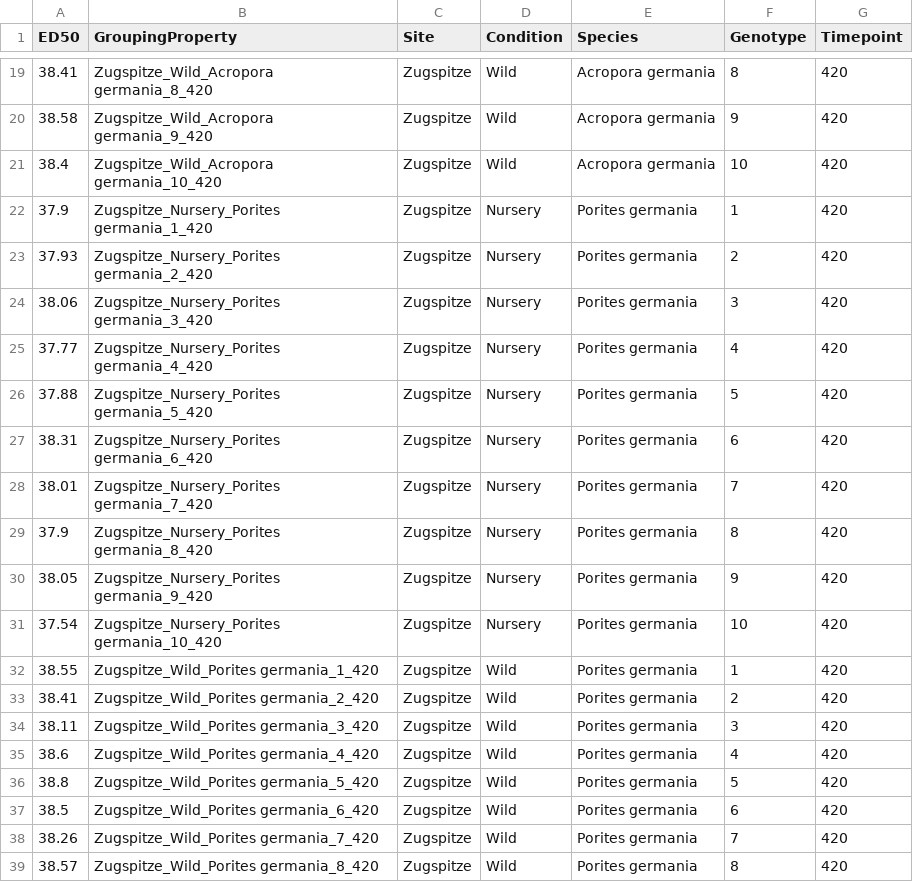
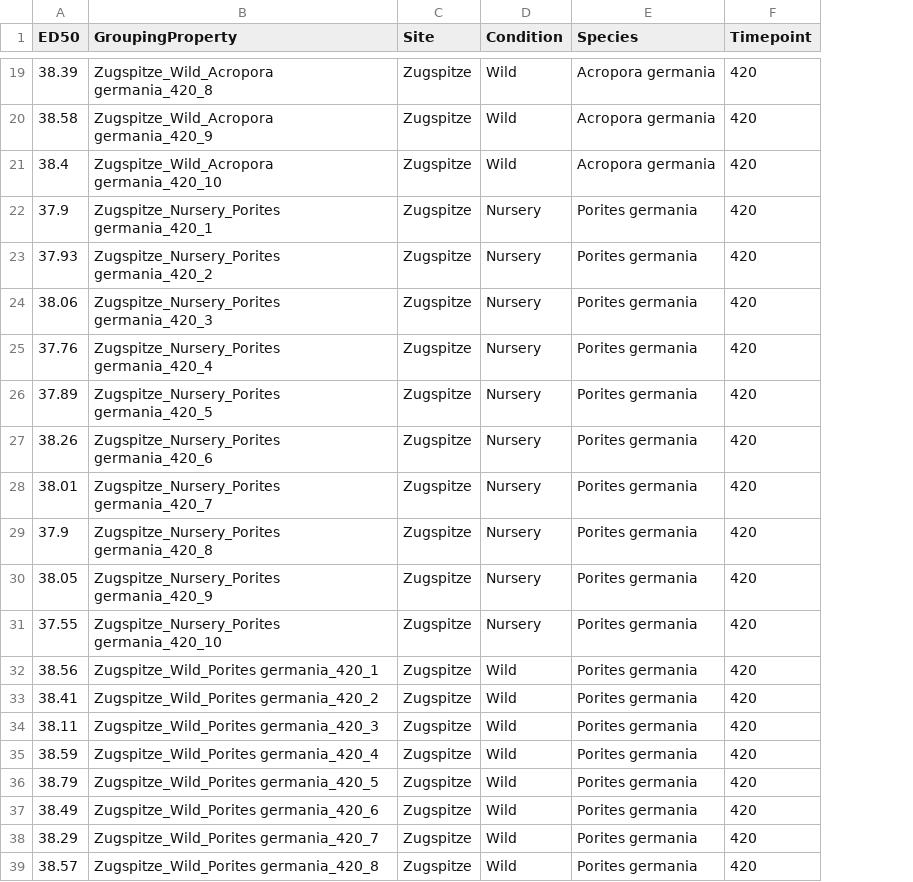
Before and after one commit to reefgenomics/CBASSED50, a CSV file: examples/outputs/demo_ED50df.csv, drawn as a sheet; only a part is shown, gaps mark what is left out; the diff covers the shown part only; the diff names each change by its address in the sheet, - before the commit and + after, or states it on an @@ line.

```diff
--- a/examples/outputs/demo_ED50df.csv
+++ b/examples/outputs/demo_ED50df.csv
-column F (Genotype), rows 19-39: 8 | 9 | 10 | 1 | 2 | 3 | 4 | 5 | 6 | 7 | 8 | 9 | 10 | 1 | 2 | 3 | 4 | 5 | 6 | 7 | 8
-A19 (ED50): 38.41
+A19 (ED50): 38.39
-B19 (GroupingProperty): Zugspitze_Wild_Acropora germania_8_420
+B19 (GroupingProperty): Zugspitze_Wild_Acropora germania_420_8
-B20 (GroupingProperty): Zugspitze_Wild_Acropora germania_9_420
+B20 (GroupingProperty): Zugspitze_Wild_Acropora germania_420_9
-B21 (GroupingProperty): Zugspitze_Wild_Acropora germania_10_420
+B21 (GroupingProperty): Zugspitze_Wild_Acropora germania_420_10
-B22 (GroupingProperty): Zugspitze_Nursery_Porites germania_1_420
+B22 (GroupingProperty): Zugspitze_Nursery_Porites germania_420_1
-B23 (GroupingProperty): Zugspitze_Nursery_Porites germania_2_420
+B23 (GroupingProperty): Zugspitze_Nursery_Porites germania_420_2
-B24 (GroupingProperty): Zugspitze_Nursery_Porites germania_3_420
+B24 (GroupingProperty): Zugspitze_Nursery_Porites germania_420_3
-A25 (ED50): 37.77
+A25 (ED50): 37.76
-B25 (GroupingProperty): Zugspitze_Nursery_Porites germania_4_420
+B25 (GroupingProperty): Zugspitze_Nursery_Porites germania_420_4
-A26 (ED50): 37.88
+A26 (ED50): 37.89
-B26 (GroupingProperty): Zugspitze_Nursery_Porites germania_5_420
+B26 (GroupingProperty): Zugspitze_Nursery_Porites germania_420_5
-A27 (ED50): 38.31
+A27 (ED50): 38.26
-B27 (GroupingProperty): Zugspitze_Nursery_Porites germania_6_420
+B27 (GroupingProperty): Zugspitze_Nursery_Porites germania_420_6
-B28 (GroupingProperty): Zugspitze_Nursery_Porites germania_7_420
+B28 (GroupingProperty): Zugspitze_Nursery_Porites germania_420_7
-B29 (GroupingProperty): Zugspitze_Nursery_Porites germania_8_420
+B29 (GroupingProperty): Zugspitze_Nursery_Porites germania_420_8
-B30 (GroupingProperty): Zugspitze_Nursery_Porites germania_9_420
+B30 (GroupingProperty): Zugspitze_Nursery_Porites germania_420_9
-A31 (ED50): 37.54
+A31 (ED50): 37.55
-B31 (GroupingProperty): Zugspitze_Nursery_Porites germania_10_420
+B31 (GroupingProperty): Zugspitze_Nursery_Porites germania_420_10
-A32 (ED50): 38.55
+A32 (ED50): 38.56
-B32 (GroupingProperty): Zugspitze_Wild_Porites germania_1_420
+B32 (GroupingProperty): Zugspitze_Wild_Porites germania_420_1
-B33 (GroupingProperty): Zugspitze_Wild_Porites germania_2_420
+B33 (GroupingProperty): Zugspitze_Wild_Porites germania_420_2
-B34 (GroupingProperty): Zugspitze_Wild_Porites germania_3_420
+B34 (GroupingProperty): Zugspitze_Wild_Porites germania_420_3
-A35 (ED50): 38.6
+A35 (ED50): 38.59
-B35 (GroupingProperty): Zugspitze_Wild_Porites germania_4_420
+B35 (GroupingProperty): Zugspitze_Wild_Porites germania_420_4
-A36 (ED50): 38.8
+A36 (ED50): 38.79
-B36 (GroupingProperty): Zugspitze_Wild_Porites germania_5_420
+B36 (GroupingProperty): Zugspitze_Wild_Porites germania_420_5
-A37 (ED50): 38.5
+A37 (ED50): 38.49
-B37 (GroupingProperty): Zugspitze_Wild_Porites germania_6_420
+B37 (GroupingProperty): Zugspitze_Wild_Porites germania_420_6
-A38 (ED50): 38.26
+A38 (ED50): 38.29
-B38 (GroupingProperty): Zugspitze_Wild_Porites germania_7_420
+B38 (GroupingProperty): Zugspitze_Wild_Porites germania_420_7
-B39 (GroupingProperty): Zugspitze_Wild_Porites germania_8_420
+B39 (GroupingProperty): Zugspitze_Wild_Porites germania_420_8
```
Also changed, not shown: 68 edited cells elsewhere in this file, examples/outputs/demo_summaryED50df.csv, 2 other files.
